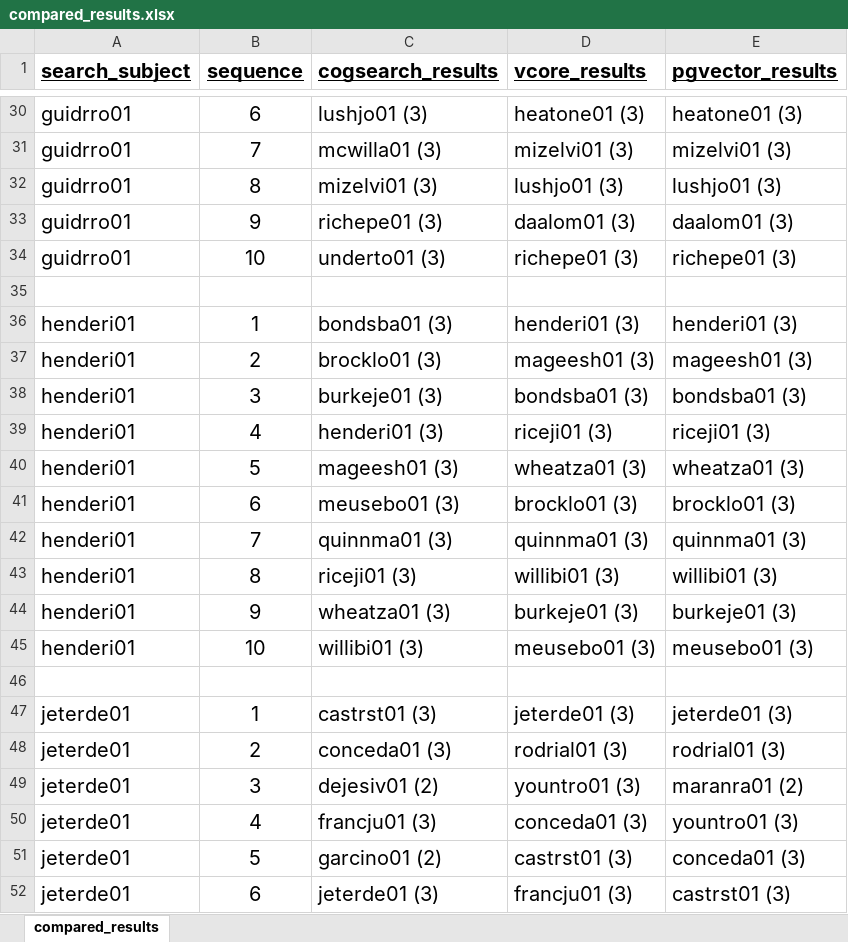
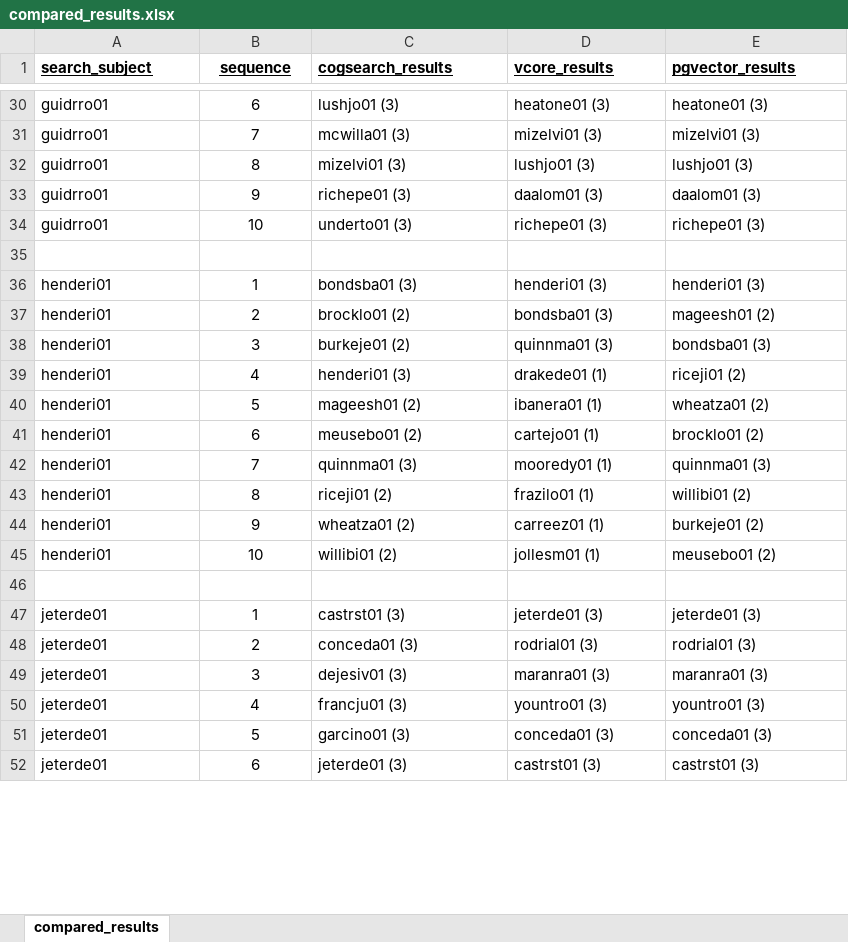
Before and after one commit to cjoakim/azure-cosmos-db-vector-search-openai-python, an Excel workbook: data/search_results/compared_results.xlsx, sheet compared_results, drawn as a sheet; only a part is shown, gaps mark what is left out; values as stored, in another font and other column widths than the file's, no borders; the diff covers the shown part only; the diff names each change by its address in the sheet, - before the commit and + after, or states it on an @@ line.

Commit message:
search results updated re: vcore

```diff
--- a/data/search_results/compared_results.xlsx (sheet compared_results)
+++ b/data/search_results/compared_results.xlsx (sheet compared_results)
@@ A1:E1 text size: smaller @@
@@ A30:E34 text size: smaller @@
@@ A36:E45 text size: smaller @@
-C37 (cogsearch_results): brocklo01 (3)
+C37 (cogsearch_results): brocklo01 (2)
-D37 (vcore_results): mageesh01 (3)
+D37 (vcore_results): bondsba01 (3)
-E37 (pgvector_results): mageesh01 (3)
+E37 (pgvector_results): mageesh01 (2)
-C38 (cogsearch_results): burkeje01 (3)
+C38 (cogsearch_results): burkeje01 (2)
-D38 (vcore_results): bondsba01 (3)
+D38 (vcore_results): quinnma01 (3)
-D39 (vcore_results): riceji01 (3)
+D39 (vcore_results): drakede01 (1)
-E39 (pgvector_results): riceji01 (3)
+E39 (pgvector_results): riceji01 (2)
-C40 (cogsearch_results): mageesh01 (3)
+C40 (cogsearch_results): mageesh01 (2)
-D40 (vcore_results): wheatza01 (3)
+D40 (vcore_results): ibanera01 (1)
-E40 (pgvector_results): wheatza01 (3)
+E40 (pgvector_results): wheatza01 (2)
-C41 (cogsearch_results): meusebo01 (3)
+C41 (cogsearch_results): meusebo01 (2)
-D41 (vcore_results): brocklo01 (3)
+D41 (vcore_results): cartejo01 (1)
-E41 (pgvector_results): brocklo01 (3)
+E41 (pgvector_results): brocklo01 (2)
-D42 (vcore_results): quinnma01 (3)
+D42 (vcore_results): mooredy01 (1)
-C43 (cogsearch_results): riceji01 (3)
+C43 (cogsearch_results): riceji01 (2)
-D43 (vcore_results): willibi01 (3)
+D43 (vcore_results): frazilo01 (1)
-E43 (pgvector_results): willibi01 (3)
+E43 (pgvector_results): willibi01 (2)
-C44 (cogsearch_results): wheatza01 (3)
+C44 (cogsearch_results): wheatza01 (2)
-D44 (vcore_results): burkeje01 (3)
+D44 (vcore_results): carreez01 (1)
-E44 (pgvector_results): burkeje01 (3)
+E44 (pgvector_results): burkeje01 (2)
-C45 (cogsearch_results): willibi01 (3)
+C45 (cogsearch_results): willibi01 (2)
-D45 (vcore_results): meusebo01 (3)
+D45 (vcore_results): jollesm01 (1)
-E45 (pgvector_results): meusebo01 (3)
+E45 (pgvector_results): meusebo01 (2)
@@ A47:E52 text size: smaller @@
-C49 (cogsearch_results): dejesiv01 (2)
+C49 (cogsearch_results): dejesiv01 (3)
-D49 (vcore_results): yountro01 (3)
+D49 (vcore_results): maranra01 (3)
-E49 (pgvector_results): maranra01 (2)
+E49 (pgvector_results): maranra01 (3)
-D50 (vcore_results): conceda01 (3)
+D50 (vcore_results): yountro01 (3)
-C51 (cogsearch_results): garcino01 (2)
+C51 (cogsearch_results): garcino01 (3)
-D51 (vcore_results): castrst01 (3)
+D51 (vcore_results): conceda01 (3)
-D52 (vcore_results): francju01 (3)
+D52 (vcore_results): castrst01 (3)
```
Also changed, not shown: 57 edited cells and cell formats elsewhere in this sheet, 8 other files.
